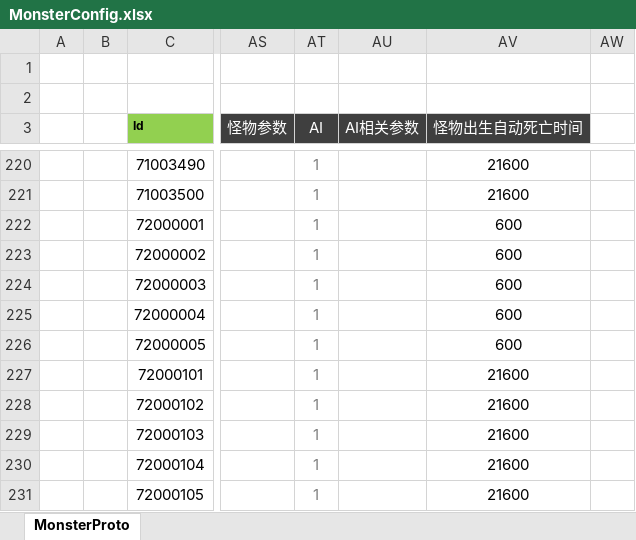
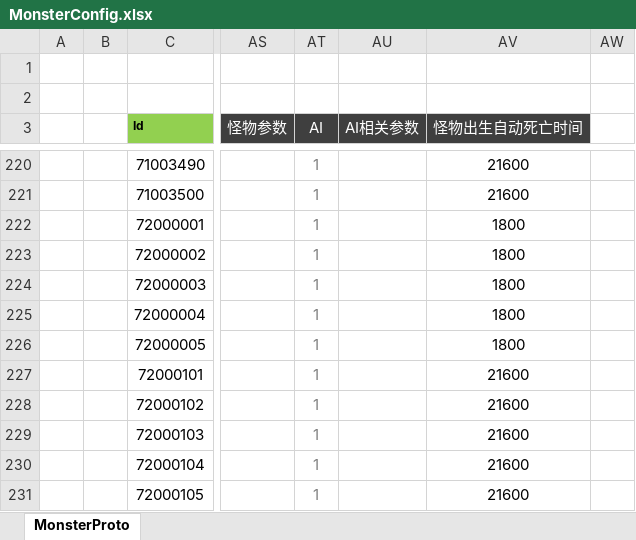
Before and after one commit to csyinghuochong/weijing, an Excel workbook: Excel/MonsterConfig.xlsx, sheet MonsterProto, drawn as a sheet; only a part is shown, gaps mark what is left out; values as stored, in another font and other column widths than the file's, no borders; the diff names each change by its address in the sheet, - before the commit and + after, or states it on an @@ line.

```diff
--- a/Excel/MonsterConfig.xlsx (sheet MonsterProto)
+++ b/Excel/MonsterConfig.xlsx (sheet MonsterProto)
-AV222:AV226 (怪物出生自动死亡时间): 600
+AV222:AV226 (怪物出生自动死亡时间): 1800
```
Also changed, not shown: Excel/PaiMaiSellConfig.xlsx, Excel/SceneConfig.xlsx, 28 other files.
